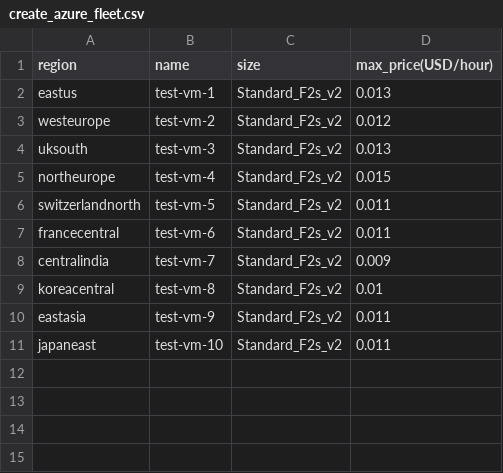
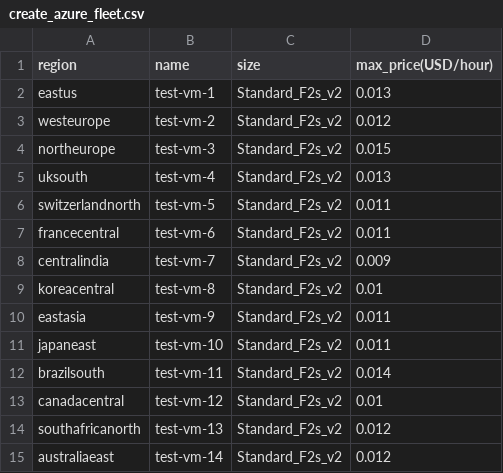
Before and after one commit to primenumsdev/azure-fleet, a CSV file: create_azure_fleet.csv, drawn as a sheet.

Commit message:
add more regions to fleet

```diff
--- a/create_azure_fleet.csv
+++ b/create_azure_fleet.csv
@@ -3,4 +3,4 @@ eastus,test-vm-1,Standard_F2s_v2,0.013
 westeurope,test-vm-2,Standard_F2s_v2,0.012
-uksouth,test-vm-3,Standard_F2s_v2,0.013
-northeurope,test-vm-4,Standard_F2s_v2,0.015
+northeurope,test-vm-3,Standard_F2s_v2,0.015
+uksouth,test-vm-4,Standard_F2s_v2,0.013
 switzerlandnorth,test-vm-5,Standard_F2s_v2,0.011
@@ -11 +11,5 @@ eastasia,test-vm-9,Standard_F2s_v2,0.011
 japaneast,test-vm-10,Standard_F2s_v2,0.011
+brazilsouth,test-vm-11,Standard_F2s_v2,0.014
+canadacentral,test-vm-12,Standard_F2s_v2,0.01
+southafricanorth,test-vm-13,Standard_F2s_v2,0.012
+australiaeast,test-vm-14,Standard_F2s_v2,0.012
```
